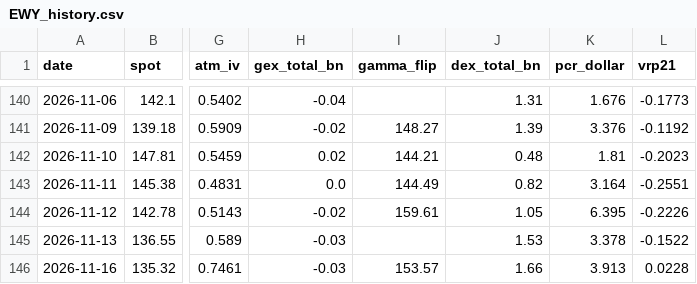
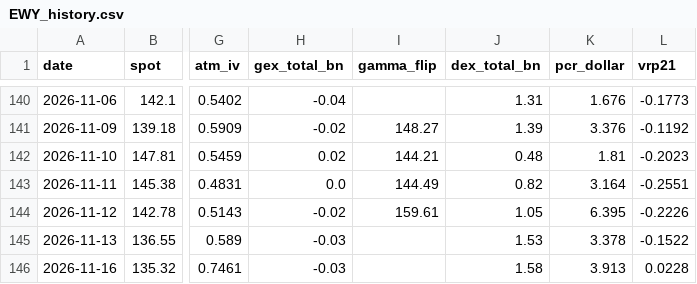
Before and after one commit to dsh0920-sys/Repository-name-options-dashboard, a CSV file: data/history/EWY_history.csv, drawn as a sheet; only a part is shown, gaps mark what is left out; the diff names each change by its address in the sheet, - before the commit and + after, or states it on an @@ line.

```diff
--- a/data/history/EWY_history.csv
+++ b/data/history/EWY_history.csv
-I146 (gamma_flip): 153.57
+I146 (gamma_flip): (empty)
-J146 (dex_total_bn): 1.66
+J146 (dex_total_bn): 1.58
```
Also changed, not shown: data/history/AMZN_history.csv, data/history/CRWV_history.csv, 57 other files.
